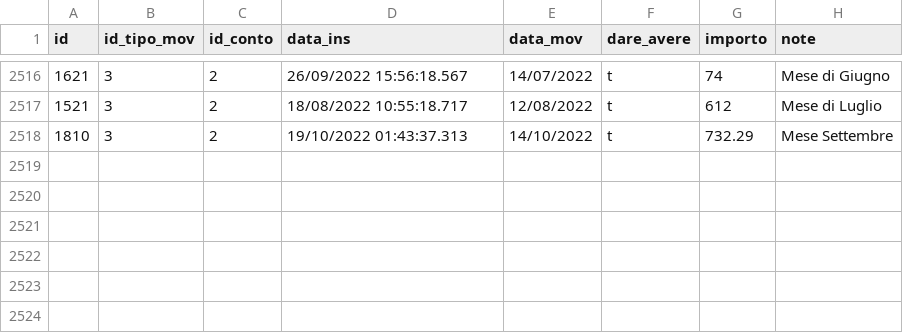
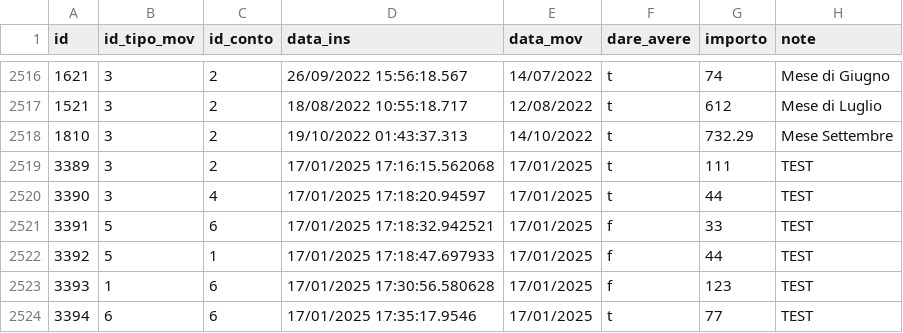
Before and after one commit to Orpheus-3145/Wallet, a CSV file: sql/data/import/MOVIMENTI.csv, drawn as a sheet; only a part is shown, gaps mark what is left out; the diff names each change by its address in the sheet, - before the commit and + after, or states it on an @@ line.

```diff
--- a/sql/data/import/MOVIMENTI.csv
+++ b/sql/data/import/MOVIMENTI.csv
+row 2519: 3389 | 3 | 2 | 17/01/2025 17:16:15.562068 | 17/01/2025 | t | 111 | TEST
+row 2520: 3390 | 3 | 4 | 17/01/2025 17:18:20.94597 | 17/01/2025 | t | 44 | TEST
+row 2521: 3391 | 5 | 6 | 17/01/2025 17:18:32.942521 | 17/01/2025 | f | 33 | TEST
+row 2522: 3392 | 5 | 1 | 17/01/2025 17:18:47.697933 | 17/01/2025 | f | 44 | TEST
+row 2523: 3393 | 1 | 6 | 17/01/2025 17:30:56.580628 | 17/01/2025 | f | 123 | TEST
+row 2524: 3394 | 6 | 6 | 17/01/2025 17:35:17.9546 | 17/01/2025 | t | 77 | TEST
```
Also changed, not shown: 22 other files.
